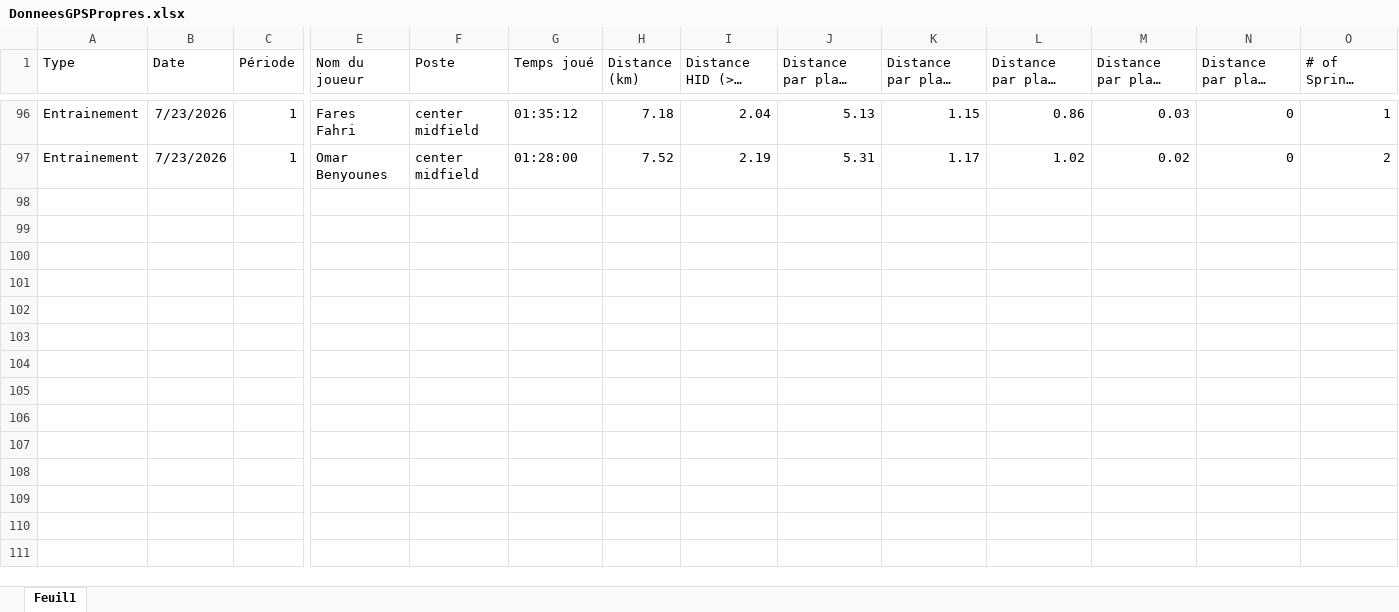
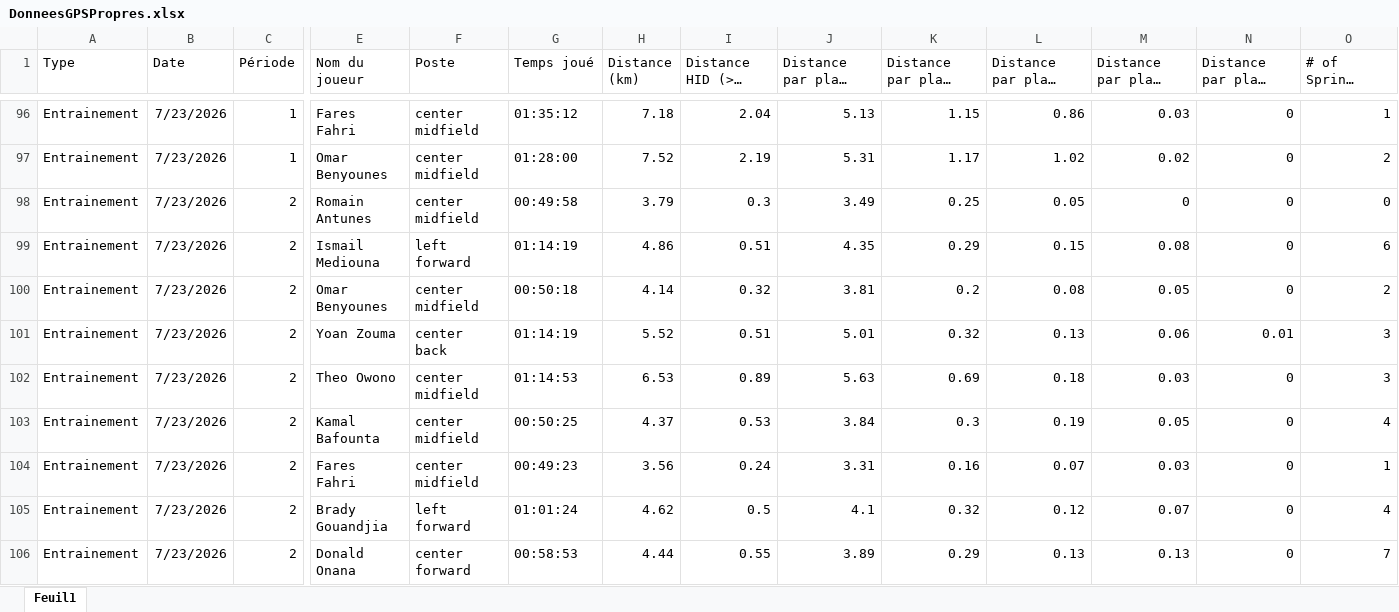
Before and after one commit to Chris15100/lld-app, an Excel workbook: data/2026-2027/DonneesGPSPropres.xlsx, sheet Feuil1, drawn as a sheet; only a part is shown, gaps mark what is left out; long unchanged cells end in …; values as stored, in another font and other column widths than the file's, no borders; rows hold the shown columns only; the diff covers the shown part only; the diff names each change by its address in the sheet, - before the commit and + after, or states it on an @@ line.

```diff
--- a/data/2026-2027/DonneesGPSPropres.xlsx (sheet Feuil1)
+++ b/data/2026-2027/DonneesGPSPropres.xlsx (sheet Feuil1)
+row 98: Entrainement | 7/23/2026 | 2 | Romain Antunes | center midfield | 00:49:58 | 3.79 | 0.3 | 3.49 | 0.25 | 0.05 | 0 | 0 | 0
+row 99: Entrainement | 7/23/2026 | 2 | Ismail Mediouna | left forward | 01:14:19 | 4.86 | 0.51 | 4.35 | 0.29 | 0.15 | 0.08 | 0 | 6
+row 100: Entrainement | 7/23/2026 | 2 | Omar Benyounes | center midfield | 00:50:18 | 4.14 | 0.32 | 3.81 | 0.2 | 0.08 | 0.05 | 0 | 2
+row 101: Entrainement | 7/23/2026 | 2 | Yoan Zouma | center back | 01:14:19 | 5.52 | 0.51 | 5.01 | 0.32 | 0.13 | 0.06 | 0.01 | 3
+row 102: Entrainement | 7/23/2026 | 2 | Theo Owono | center midfield | 01:14:53 | 6.53 | 0.89 | 5.63 | 0.69 | 0.18 | 0.03 | 0 | 3
+row 103: Entrainement | 7/23/2026 | 2 | Kamal Bafounta | center midfield | 00:50:25 | 4.37 | 0.53 | 3.84 | 0.3 | 0.19 | 0.05 | 0 | 4
+row 104: Entrainement | 7/23/2026 | 2 | Fares Fahri | center midfield | 00:49:23 | 3.56 | 0.24 | 3.31 | 0.16 | 0.07 | 0.03 | 0 | 1
+row 105: Entrainement | 7/23/2026 | 2 | Brady Gouandjia | left forward | 01:01:24 | 4.62 | 0.5 | 4.1 | 0.32 | 0.12 | 0.07 | 0 | 4
+row 106: Entrainement | 7/23/2026 | 2 | Donald Onana | center forward | 00:58:53 | 4.44 | 0.55 | 3.89 | 0.29 | 0.13 | 0.13 | 0 | 7
```
Also changed, not shown: 27 added rows elsewhere in this sheet, data/2026-2027/Pré-séance.xlsx, data/2026-2027/Présences.xlsx, 2 other files.
